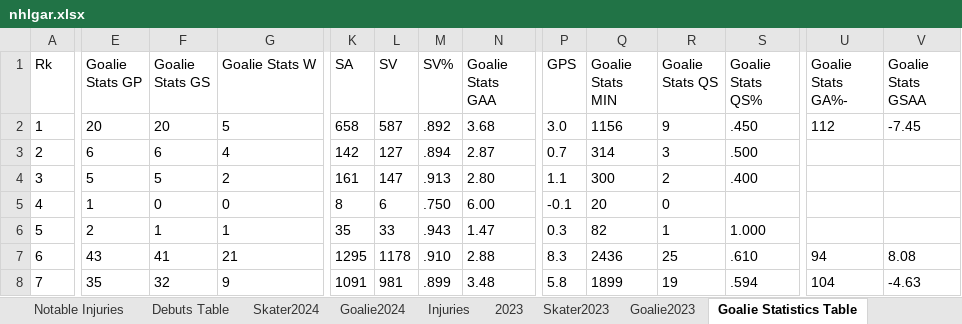
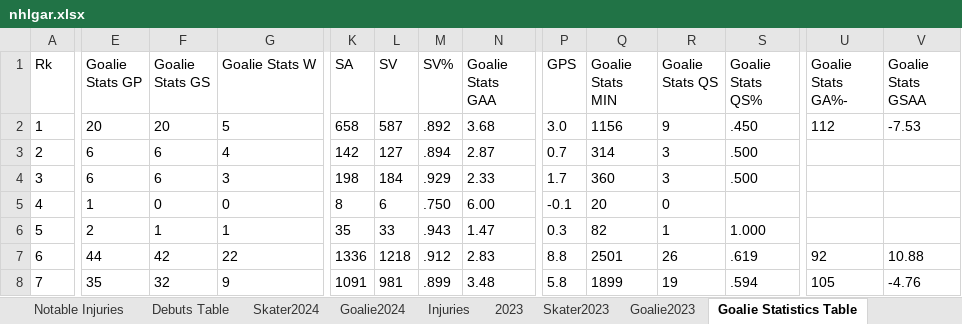
Before and after one commit to TeslaTruther/Hockey-Model, an Excel workbook: nhlgar.xlsx, sheet Goalie Statistics Table, drawn as a sheet; only a part is shown, gaps mark what is left out; values as stored, in another font and other column widths than the file's, no borders; table styles not drawn; the diff covers the shown part only; the diff names each change by its address in the sheet, - before the commit and + after, or states it on an @@ line.

```diff
--- a/nhlgar.xlsx (sheet Goalie Statistics Table)
+++ b/nhlgar.xlsx (sheet Goalie Statistics Table)
-V2 (Goalie Stats GSAA): -7.45
+V2 (Goalie Stats GSAA): -7.53
-E4 (Goalie Stats GP): 5
+E4 (Goalie Stats GP): 6
-F4 (Goalie Stats GS): 5
+F4 (Goalie Stats GS): 6
-G4 (Goalie Stats W): 2
+G4 (Goalie Stats W): 3
-K4 (SA): 161
+K4 (SA): 198
-L4 (SV): 147
+L4 (SV): 184
-M4 (SV%): .913
+M4 (SV%): .929
-N4 (Goalie Stats GAA): 2.80
+N4 (Goalie Stats GAA): 2.33
-P4 (GPS): 1.1
+P4 (GPS): 1.7
-Q4 (Goalie Stats MIN): 300
+Q4 (Goalie Stats MIN): 360
-R4 (Goalie Stats QS): 2
+R4 (Goalie Stats QS): 3
-S4 (Goalie Stats QS%): .400
+S4 (Goalie Stats QS%): .500
-E7 (Goalie Stats GP): 43
+E7 (Goalie Stats GP): 44
-F7 (Goalie Stats GS): 41
+F7 (Goalie Stats GS): 42
-G7 (Goalie Stats W): 21
+G7 (Goalie Stats W): 22
-K7 (SA): 1295
+K7 (SA): 1336
-L7 (SV): 1178
+L7 (SV): 1218
-M7 (SV%): .910
+M7 (SV%): .912
-N7 (Goalie Stats GAA): 2.88
+N7 (Goalie Stats GAA): 2.83
-P7 (GPS): 8.3
+P7 (GPS): 8.8
-Q7 (Goalie Stats MIN): 2436
+Q7 (Goalie Stats MIN): 2501
-R7 (Goalie Stats QS): 25
+R7 (Goalie Stats QS): 26
-S7 (Goalie Stats QS%): .610
+S7 (Goalie Stats QS%): .619
-U7 (Goalie Stats GA%-): 94
+U7 (Goalie Stats GA%-): 92
-V7 (Goalie Stats GSAA): 8.08
+V7 (Goalie Stats GSAA): 10.88
-U8 (Goalie Stats GA%-): 104
+U8 (Goalie Stats GA%-): 105
-V8 (Goalie Stats GSAA): -4.63
+V8 (Goalie Stats GSAA): -4.76
```
Also changed, not shown: 206 edited cells elsewhere in this sheet, sheet Skater Statistics Table, sheet Injuries, sheet Skater2024, sheet Debuts Table, sheet Notable Injuries, sheet 2024, 2 more sheets, formulas that keep their value, 1 other file.
